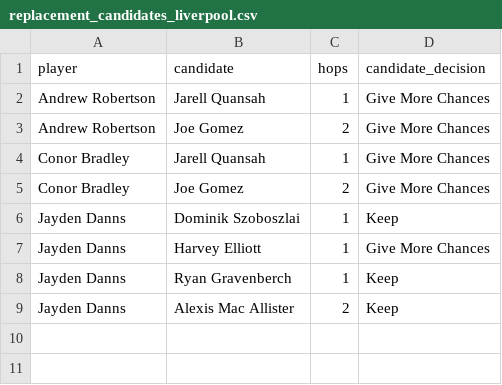
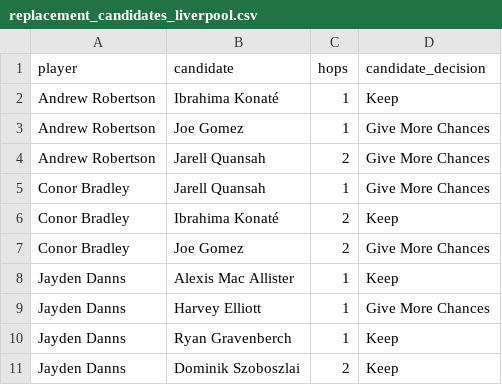
Before and after one commit to OmarFares26/football-squad-management-kg, a CSV file: 2 - construction/results/replacement_candidates_liverpool.csv, drawn as a sheet.

```diff
--- a/2 - construction/results/replacement_candidates_liverpool.csv
+++ b/2 - construction/results/replacement_candidates_liverpool.csv
@@ -1,9 +1,11 @@
 player,candidate,hops,candidate_decision
-Andrew Robertson,Jarell Quansah,1,Give More Chances
-Andrew Robertson,Joe Gomez,2,Give More Chances
+Andrew Robertson,Ibrahima Konaté,1,Keep
+Andrew Robertson,Joe Gomez,1,Give More Chances
+Andrew Robertson,Jarell Quansah,2,Give More Chances
 Conor Bradley,Jarell Quansah,1,Give More Chances
+Conor Bradley,Ibrahima Konaté,2,Keep
 Conor Bradley,Joe Gomez,2,Give More Chances
-Jayden Danns,Dominik Szoboszlai,1,Keep
+Jayden Danns,Alexis Mac Allister,1,Keep
 Jayden Danns,Harvey Elliott,1,Give More Chances
 Jayden Danns,Ryan Gravenberch,1,Keep
-Jayden Danns,Alexis Mac Allister,2,Keep
+Jayden Danns,Dominik Szoboszlai,2,Keep
```
Also changed, not shown: 2 - construction/results/query_blocked_by_main_player.csv, 3 - ML/results/player_embeddings.csv, 11 other files.
